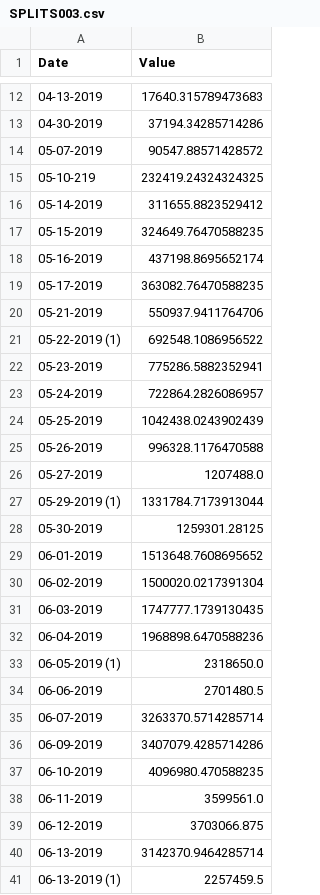
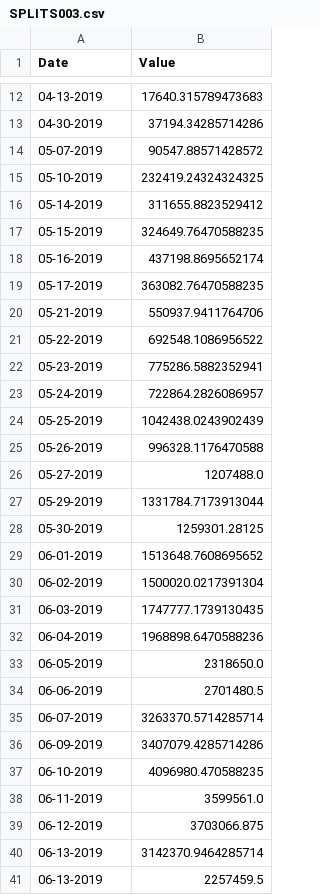
Before and after one commit to esundbla/Data_cleaning, a CSV file: SPLIT/SPLITS003.csv, drawn as a sheet; only a part is shown, gaps mark what is left out.

```diff
--- a/SPLIT/SPLITS003.csv
+++ b/SPLIT/SPLITS003.csv
@@ -14,3 +14,3 @@ Date,Value
 05-07-2019,90547.88571428572
-05-10-219,232419.24324324325
+05-10-2019,232419.24324324325
 05-14-2019,311655.8823529412
@@ -20,3 +20,3 @@ Date,Value
 05-21-2019,550937.9411764706
-05-22-2019 (1),692548.1086956522
+05-22-2019,692548.1086956522
 05-23-2019,775286.5882352941
@@ -26,3 +26,3 @@ Date,Value
 05-27-2019,1207488.0
-05-29-2019 (1),1331784.7173913044
+05-29-2019,1331784.7173913044
 05-30-2019,1259301.28125
@@ -32,3 +32,3 @@ Date,Value
 06-04-2019,1968898.6470588236
-06-05-2019 (1),2318650.0
+06-05-2019,2318650.0
 06-06-2019,2701480.5
@@ -40,2 +40,2 @@ Date,Value
 06-13-2019,3142370.9464285714
-06-13-2019 (1),2257459.5
+06-13-2019,2257459.5
```
Also changed, not shown: SPLIT/SPLITS001.csv, SPLIT/SPLITS002.csv, 4 other files.
